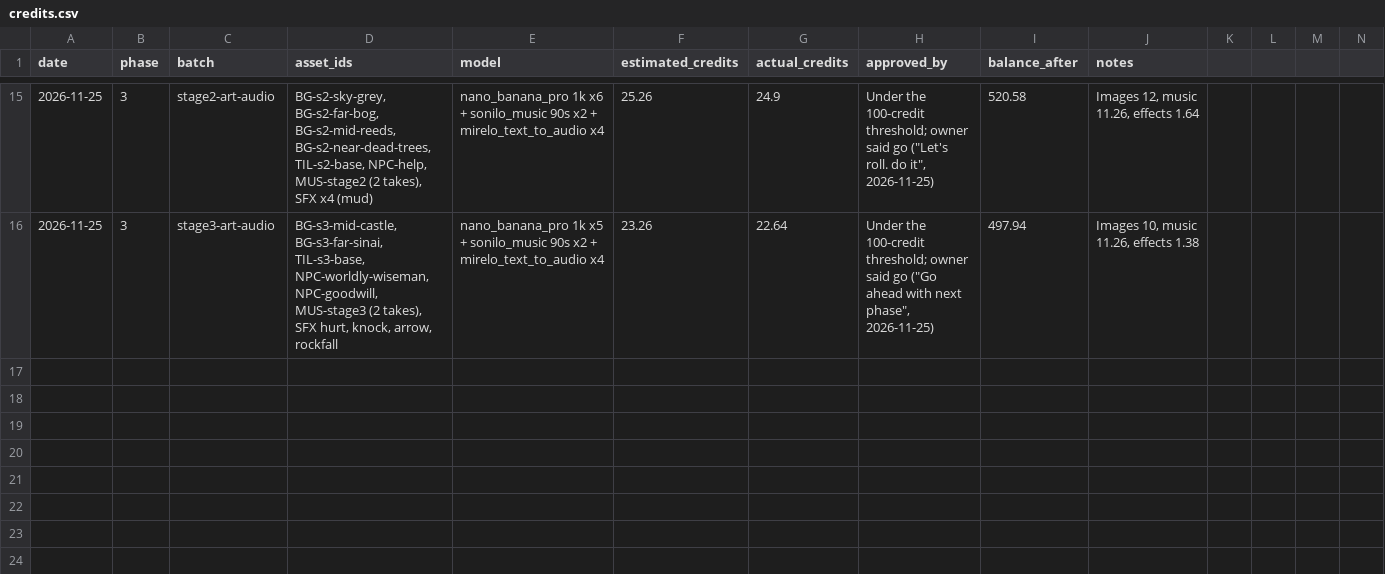
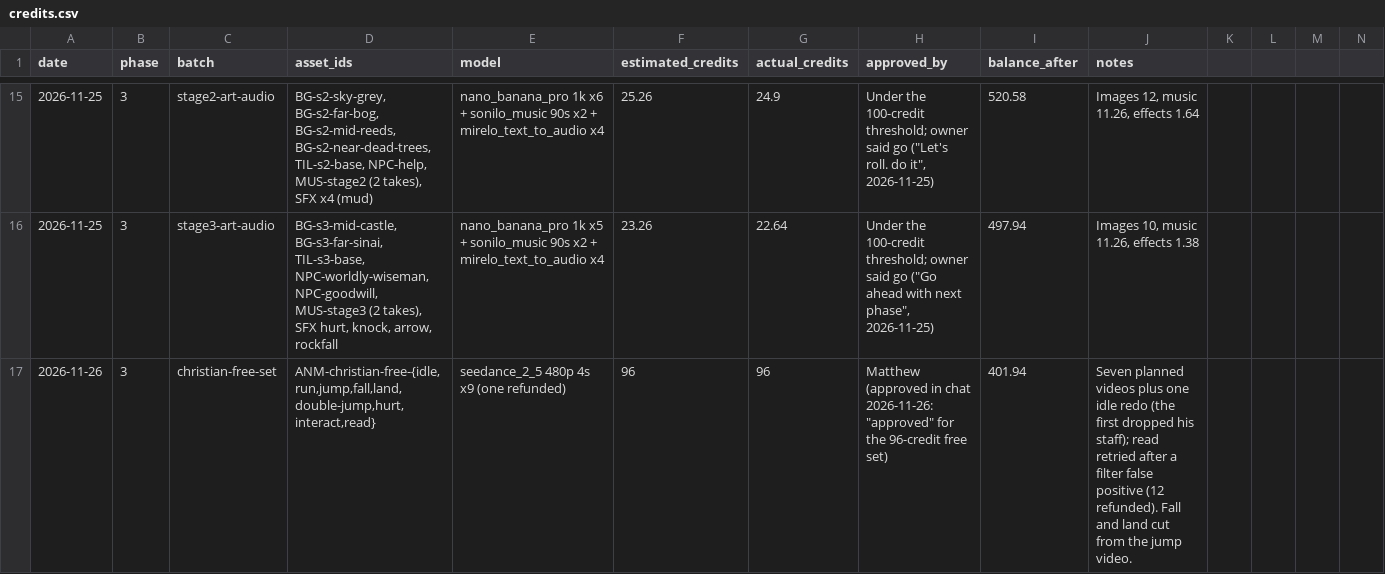
Before and after one commit to TrueDominion/pilgriminprogressgame, a CSV file: design/credits.csv, drawn as a sheet; only a part is shown, gaps mark what is left out; rows hold the shown columns only; the diff names each change by its address in the sheet, - before the commit and + after, or states it on an @@ line.

```diff
--- a/design/credits.csv
+++ b/design/credits.csv
+row 17: 2026-11-26 | 3 | christian-free-set | ANM-christian-free-{idle,run,jump,fall,land,double-jump,hurt,interact,read} | seedance_2_5 480p 4s x9 (one refunded) | 96 | 96 | Matthew (approved in chat 2026-11-26: "approved" for the 96-credit free set) | 401.94 | Seven planned videos plus one idle redo (the first dropped his staff); read retried after a filter false positive (12 refunded). Fall and land cut from the jump video.
```
Also changed, not shown: design/assets.csv, 9 other files.
